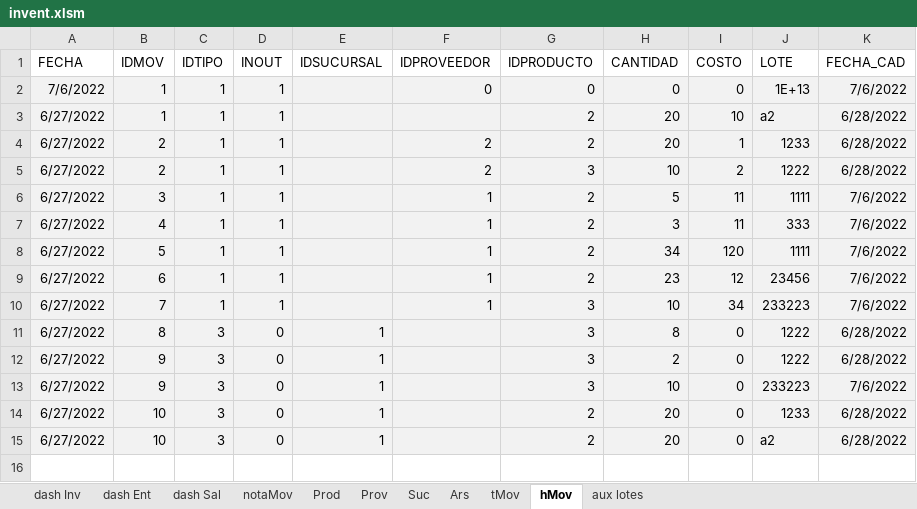
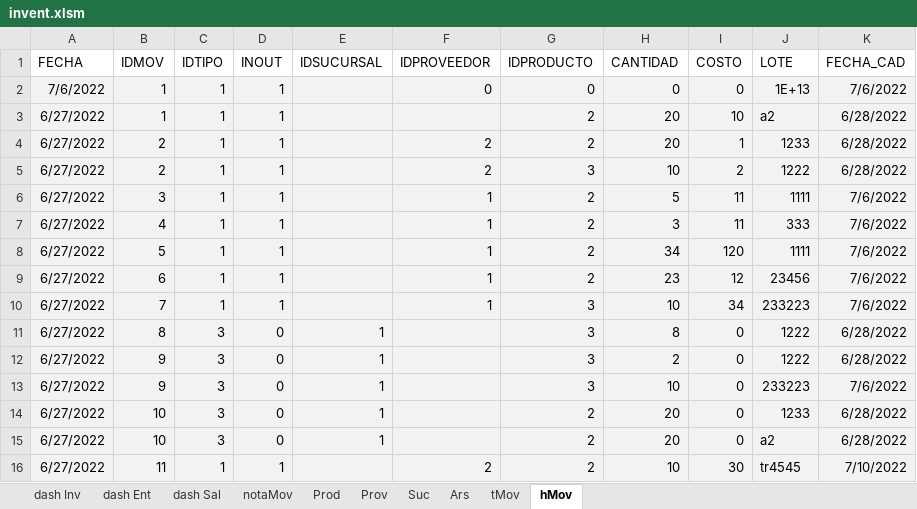
Before and after one commit to pablofts/inventory, an Excel workbook: invent.xlsm, sheet hMov, drawn as a sheet; values as stored, in another font and other column widths than the file's, no borders; table styles not drawn; the diff names each change by its address in the sheet, - before the commit and + after, or states it on an @@ line.

```diff
--- a/invent.xlsm (sheet hMov)
+++ b/invent.xlsm (sheet hMov)
@@ sheet tab hidden: aux lotes @@
+row 16: 6/27/2022 | 11 | 1 | 1 |  | 2 | 2 | 10 | 30 | tr4545 | 7/10/2022
```
Also changed, not shown: sheet dash Inv, sheet dash Ent, sheet notaMov, sheet dash Sal, sheet Prod, charts or pictures.
